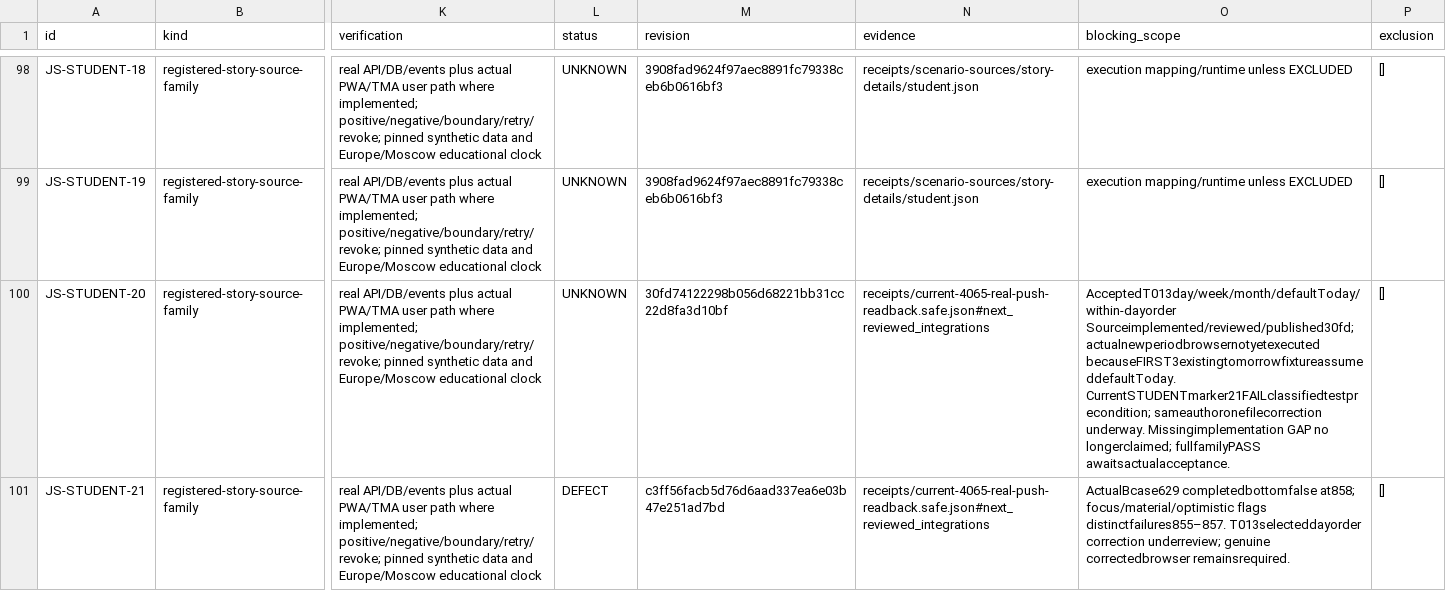
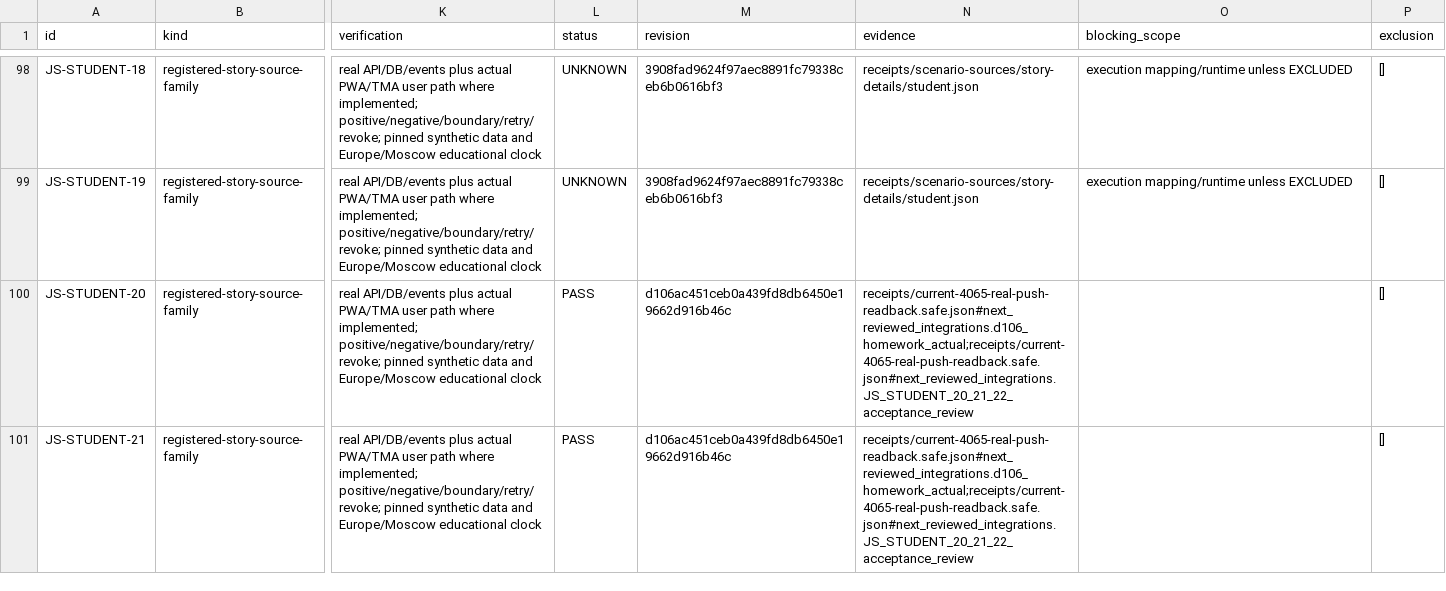
Before and after one commit to DITEKmax/rutcampustrack, a CSV file: docs/validation/cloud-20261011/scenarios.csv, drawn as a sheet; only a part is shown, gaps mark what is left out; the diff covers the shown part only; the diff names each change by its address in the sheet, - before the commit and + after, or states it on an @@ line.

```diff
--- a/docs/validation/cloud-20261011/scenarios.csv
+++ b/docs/validation/cloud-20261011/scenarios.csv
-L100 (status): UNKNOWN
+L100 (status): PASS
-M100 (revision): 30fd74122298b056d68221bb31cc22d8fa3d10bf
+M100 (revision): d106ac451ceb0a439fd8db6450e19662d916b46c
-N100:N101 (evidence): receipts/current-4065-real-push-readback.safe.json#next_reviewed_integrations
+N100:N101 (evidence): receipts/current-4065-real-push-readback.safe.json#next_reviewed_integrations.d106_homework_actual;receipts/current-4065-real-push-readback.safe.json#next_reviewed_integrations.JS_STUDENT_20_21_22_acceptance_review
-O100 (blocking_scope): AcceptedT013day/week/month/defaultToday/within-dayorder Sourceimplemented/reviewed/published30fd; actualnewperiodbrowsernotyetexecuted becauseFIRST3existingtomorrowfixtureassumeddefaultToday. CurrentSTUDENTmarker21FAILclassifiedtestprecondition; sameauthoronefilecorrection underway. Missingimplementation GAP no longerclaimed; fullfamilyPASS awaitsactualacceptance.
+O100 (blocking_scope): (empty)
-L101 (status): DEFECT
+L101 (status): PASS
-M101 (revision): c3ff56facb5d76d6aad337ea6e03b47e251ad7bd
+M101 (revision): d106ac451ceb0a439fd8db6450e19662d916b46c
-O101 (blocking_scope): ActualBcase629 completedbottomfalse at858; focus/material/optimistic flags distinctfailures855–857. T013selecteddayorder correction underreview; genuine correctedbrowser remainsrequired.
+O101 (blocking_scope): (empty)
```
Also changed, not shown: 8 edited cells elsewhere in this file, docs/validation/cloud-20261011/verified-cases.csv, 12 other files.
